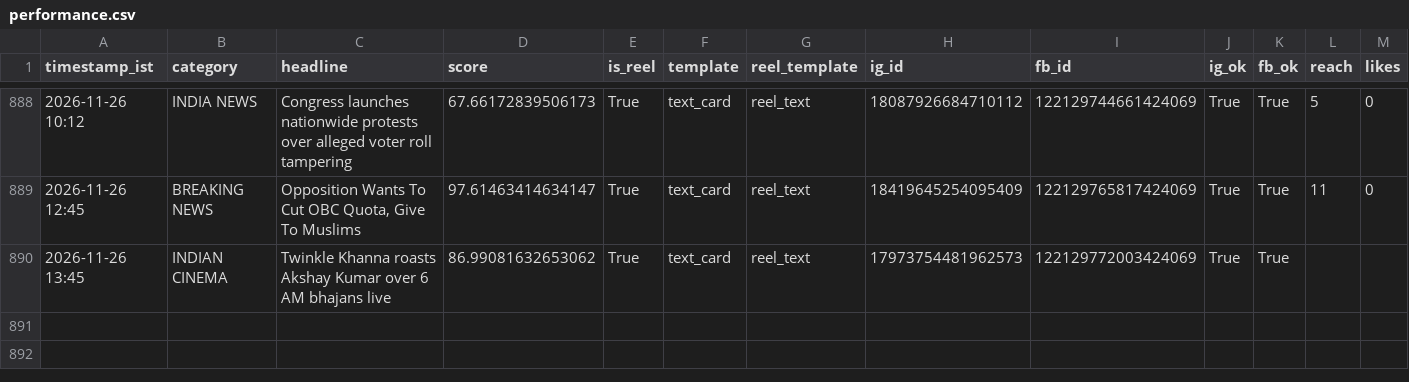
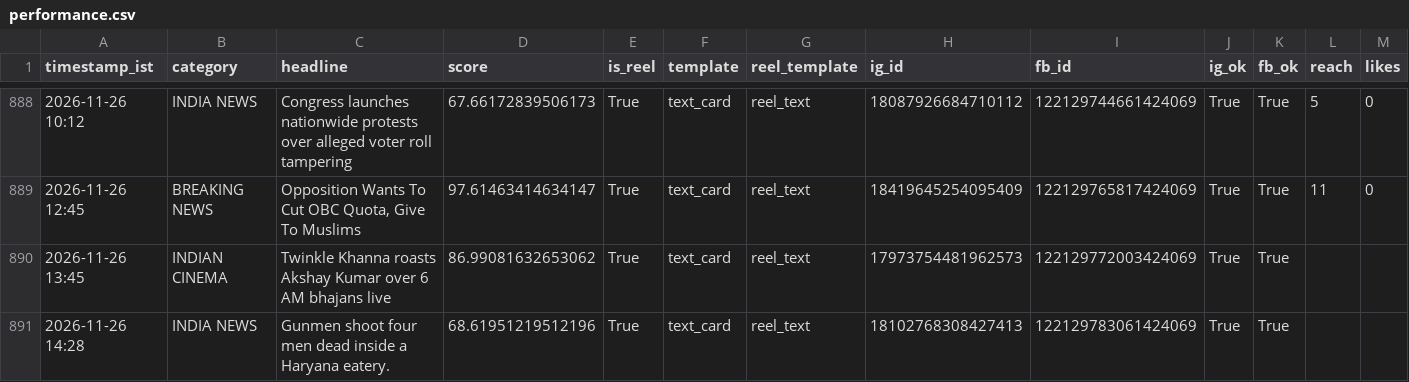
Before and after one commit to araviaravind333-sketch/Aravind24new, a CSV file: data/performance.csv, drawn as a sheet; only a part is shown, gaps mark what is left out; rows hold the shown columns only; the diff names each change by its address in the sheet, - before the commit and + after, or states it on an @@ line.

```diff
--- a/data/performance.csv
+++ b/data/performance.csv
+row 891: 2026-11-26 14:28 | INDIA NEWS | Gunmen shoot four men dead inside a Haryana eatery. | 68.61951219512196 | True | text_card | reel_text | 18102768308427413 | 122129783061424069 | True | True
```
Also changed, not shown: 1 other file.
